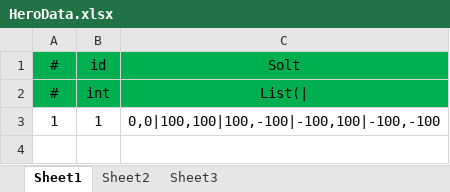
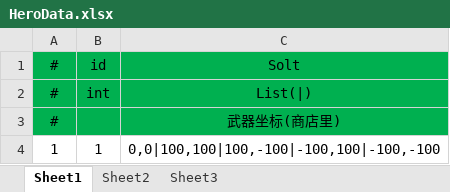
Before and after one commit to beutams/mps, an Excel workbook: Data/HeroData.xlsx, sheet Sheet1, drawn as a sheet; values as stored, in another font and other column widths than the file's, no borders; the diff names each change by its address in the sheet, - before the commit and + after, or states it on an @@ line.

```diff
--- a/Data/HeroData.xlsx (sheet Sheet1)
+++ b/Data/HeroData.xlsx (sheet Sheet1)
-C2: List(|
+C2: List(|)
+row 3: # |  | 武器坐标(商店里)
```
Also changed, not shown: Data/ShopData.xlsx, 56 other files.
